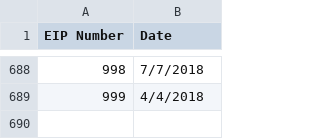
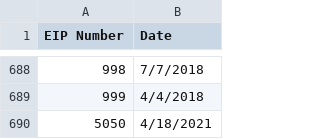
Before and after one commit to Fintech-Research-Lab/Ethereum_Governance_Project, a CSV file: Data/Raw Data/eip_startdates.csv, drawn as a sheet; only a part is shown, gaps mark what is left out; the diff names each change by its address in the sheet, - before the commit and + after, or states it on an @@ line.

```diff
--- a/Data/Raw Data/eip_startdates.csv
+++ b/Data/Raw Data/eip_startdates.csv
+row 690: 5050 | 4/18/2021
```
Also changed, not shown: 25 other files.
